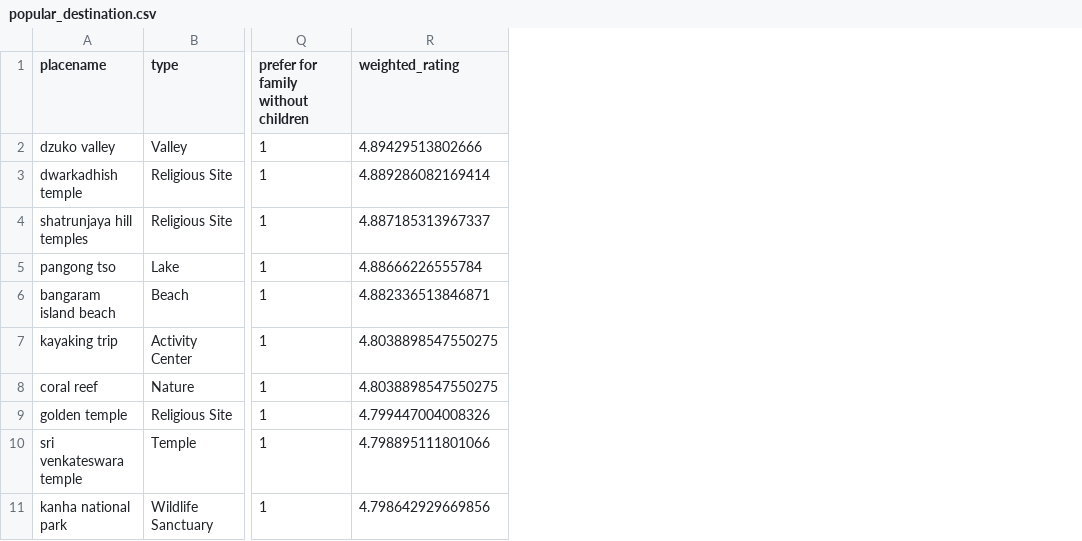
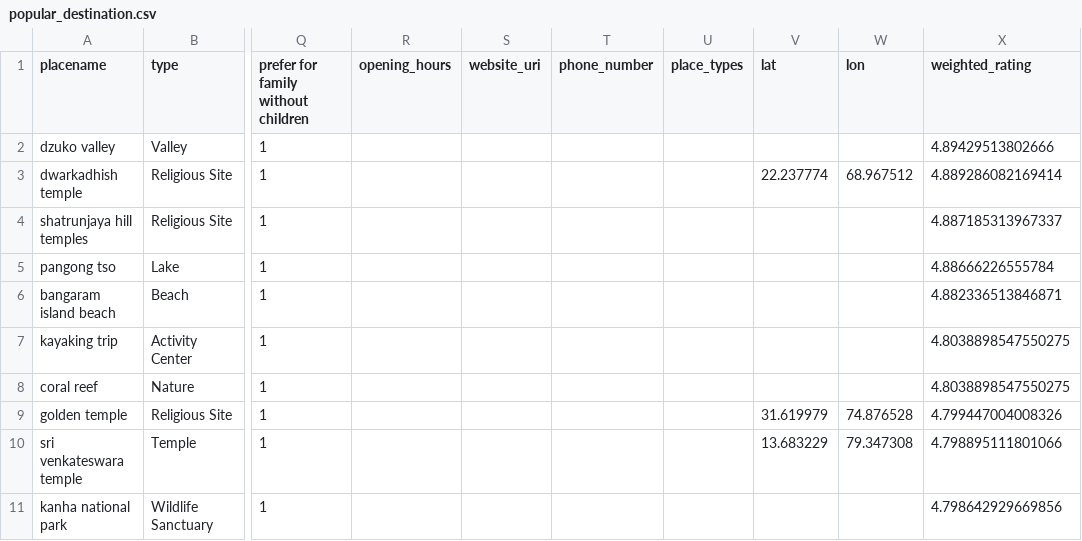
Before and after one commit to travelens-ai/travelens-backend, a CSV file: popular_destination.csv, drawn as a sheet; only a part is shown, gaps mark what is left out; the diff names each change by its address in the sheet, - before the commit and + after, or states it on an @@ line.

```diff
--- a/popular_destination.csv
+++ b/popular_destination.csv
+column R (opening_hours), empty
+column S (website_uri), empty
+column T (phone_number), empty
+column U (place_types), empty
+column V (lat), rows 3-10: 22.237774 |  |  |  |  |  | 31.619979 | 13.683229
+column W (lon), rows 3-10: 68.967512 |  |  |  |  |  | 74.876528 | 79.347308
```
Also changed, not shown: 8 other files.
